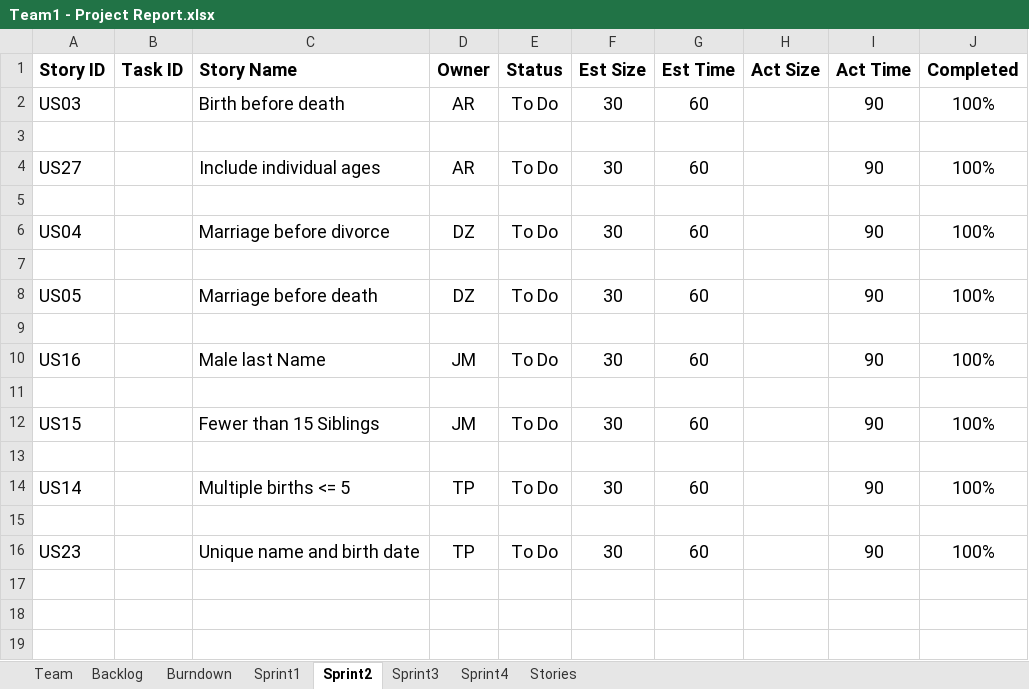
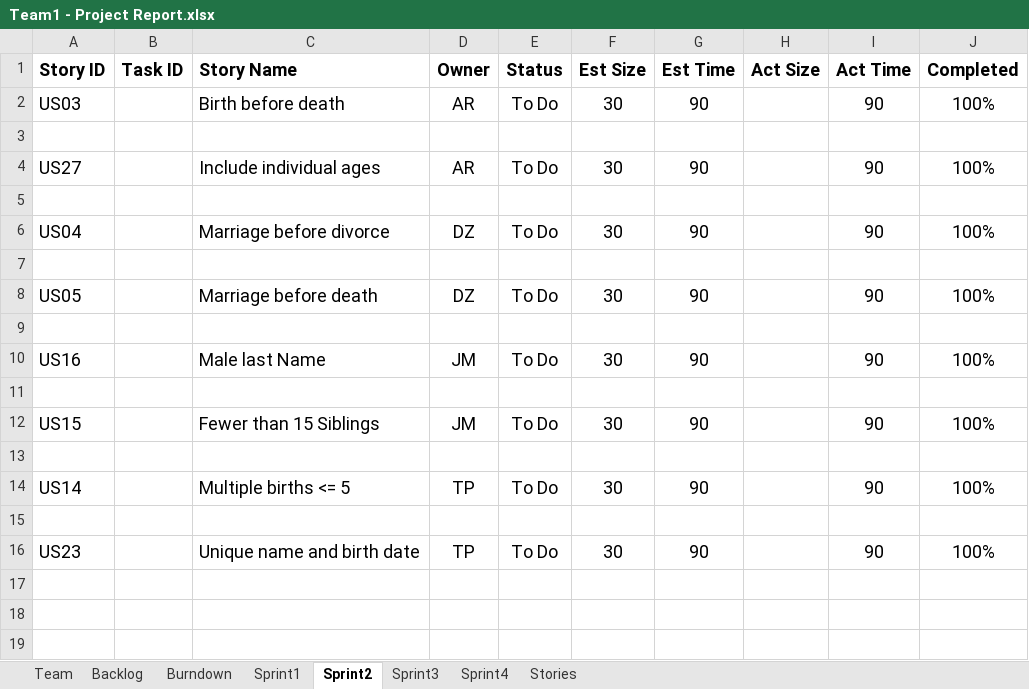
Before and after one commit to AnnieRenita27/SSW555_Project_Team1, an Excel workbook: Team1 - Project Report.xlsx, sheet Sprint2, drawn as a sheet; only a part is shown; values as stored, in another font and other column widths than the file's, no borders; the diff names each change by its address in the sheet, - before the commit and + after, or states it on an @@ line.

Commit message:
Code for Sprint 4

```diff
--- a/Team1 - Project Report.xlsx (sheet Sprint2)
+++ b/Team1 - Project Report.xlsx (sheet Sprint2)
-G2 (Est Time): 60
+G2 (Est Time): 90
-G4 (Est Time): 60
+G4 (Est Time): 90
-G6 (Est Time): 60
+G6 (Est Time): 90
-G8 (Est Time): 60
+G8 (Est Time): 90
-G10 (Est Time): 60
+G10 (Est Time): 90
-G12 (Est Time): 60
+G12 (Est Time): 90
-G14 (Est Time): 60
+G14 (Est Time): 90
-G16 (Est Time): 60
+G16 (Est Time): 90
```
Also changed, not shown: sheet Sprint4, sheet Backlog, sheet Sprint3, sheet Burndown, charts or pictures, 1 other file.
